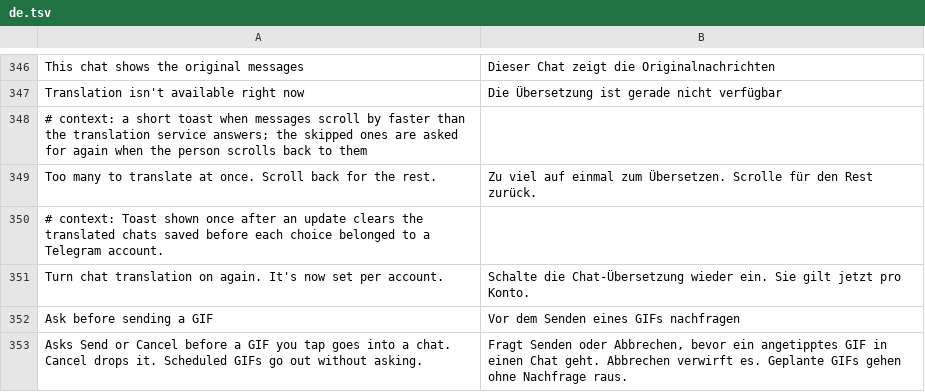
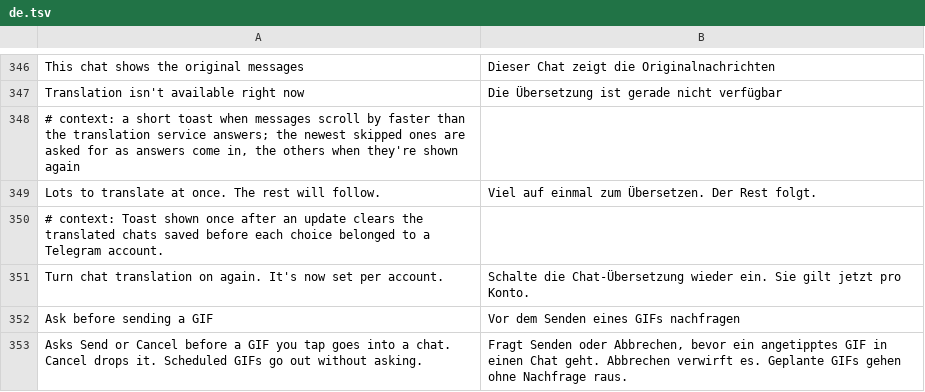
Before and after one commit to SysAdminDoc/HushTelegram, a TSV file: extensions/shared/library/src/main/l10n/de.tsv, drawn as a sheet; only a part is shown, gaps mark what is left out.

Commit message:
fix(outside-translate): ask held-back messages as places free up
With all 24 places taken, a message drawn after that showed its original
until it was drawn again. After a fling, the 24 places go to messages
that scrolled past, and the ones on screen where the fling stops are
drawn last, so they stayed untranslated until scrolled away and back.
A 33rd message waiting on one text was dropped the same way.

Held-back messages are now kept, newest first, up to 32. When a request
finishes or is dropped before sending, its place goes to the newest
held message, which is drawn again and asks. Held messages that wanted
the same text are drawn again too, since the answer is in. A message
that gets a place or joins a request leaves the held list. Off, a new
service or a chat list reset clears it. A redraw still needs the switch
on, the chat wanted and the same account.

The busy notice now says the rest will follow, in all five languages.

GoogleTranslateTest waits on the watchdog's future instead of reading
isDone(), which could still be false right after disconnect() ran.

```diff
--- a/extensions/shared/library/src/main/l10n/de.tsv
+++ b/extensions/shared/library/src/main/l10n/de.tsv
@@ -347,4 +347,4 @@ This chat shows the original messages	Dieser Chat zeigt die Originalnachrichten
 Translation isn't available right now	Die Übersetzung ist gerade nicht verfügbar
-# context: a short toast when messages scroll by faster than the translation service answers; the skipped ones are asked for again when the person scrolls back to them
-Too many to translate at once. Scroll back for the rest.	Zu viel auf einmal zum Übersetzen. Scrolle für den Rest zurück.
+# context: a short toast when messages scroll by faster than the translation service answers; the newest skipped ones are asked for as answers come in, the others when they're shown again
+Lots to translate at once. The rest will follow.	Viel auf einmal zum Übersetzen. Der Rest folgt.
 # context: Toast shown once after an update clears the translated chats saved before each choice belonged to a Telegram account.
```
Also changed, not shown: extensions/shared/library/src/main/l10n/es.tsv, extensions/shared/library/src/main/l10n/in.tsv, 7 other files.
